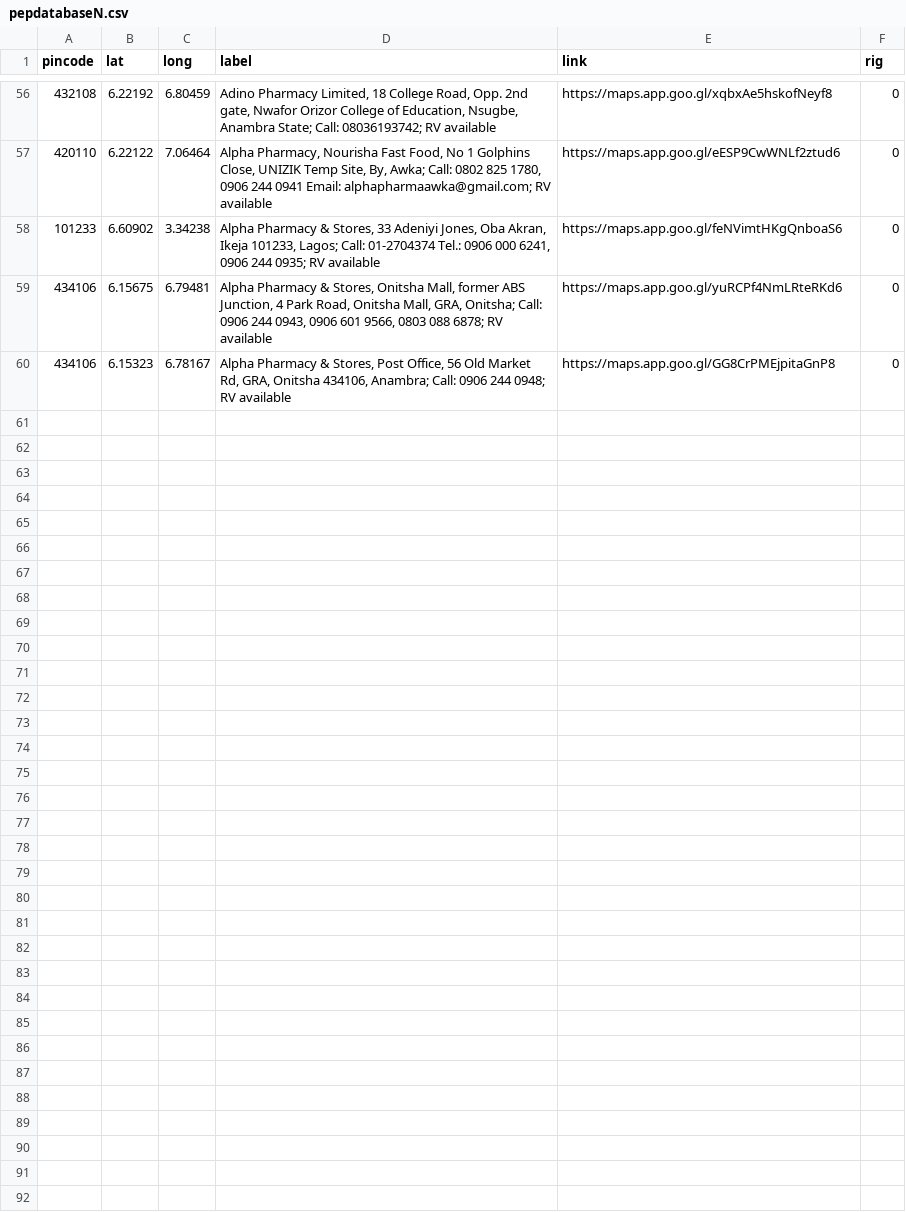
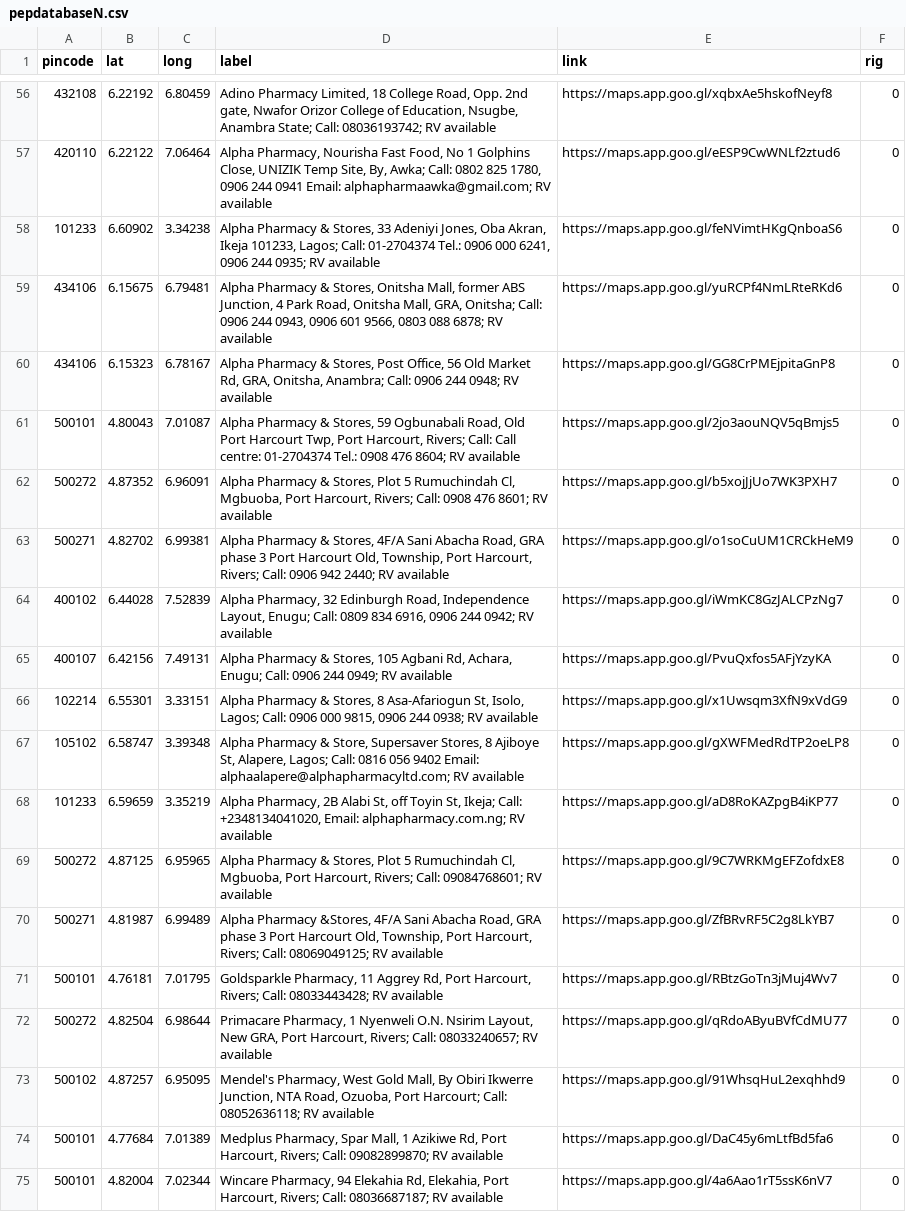
Before and after one commit to anyadoc/FRDattacks-India, a CSV file: pepdatabaseN.csv, drawn as a sheet; only a part is shown, gaps mark what is left out.

Commit message:
74

```diff
--- a/pepdatabaseN.csv
+++ b/pepdatabaseN.csv
@@ -59,2 +59,17 @@ pincode,lat,long,label,link,rig
 434106,6.15675,6.79481,"Alpha Pharmacy & Stores, Onitsha Mall, former ABS Junction, 4 Park Road, Onitsha Mall, GRA, Onitsha; Call: 0906 244 0943, 0906 601 9566, 0803 088 6878; RV available",https://maps.app.goo.gl/yuRCPf4NmLRteRKd6,0
-434106,6.15323,6.78167,"Alpha Pharmacy & Stores, Post Office, 56 Old Market Rd, GRA, Onitsha 434106, Anambra; Call: 0906 244 0948; RV available",https://maps.app.goo.gl/GG8CrPMEjpitaGnP8,0
+434106,6.15323,6.78167,"Alpha Pharmacy & Stores, Post Office, 56 Old Market Rd, GRA, Onitsha, Anambra; Call: 0906 244 0948; RV available",https://maps.app.goo.gl/GG8CrPMEjpitaGnP8,0
+500101,4.80043,7.01087,"Alpha Pharmacy & Stores, 59 Ogbunabali Road, Old Port Harcourt Twp, Port Harcourt, Rivers; Call: Call centre: 01-2704374 Tel.: 0908 476 8604; RV available",https://maps.app.goo.gl/2jo3aouNQV5qBmjs5,0
+500272,4.87352,6.96091,"Alpha Pharmacy & Stores, Plot 5 Rumuchindah Cl, Mgbuoba, Port Harcourt, Rivers; Call: 0908 476 8601; RV available",https://maps.app.goo.gl/b5xojJjUo7WK3PXH7,0
+500271,4.82702,6.99381,"Alpha Pharmacy & Stores, 4F/A Sani Abacha Road, GRA phase 3 Port Harcourt Old, Township, Port Harcourt, Rivers; Call: 0906 942 2440; RV available",https://maps.app.goo.gl/o1soCuUM1CRCkHeM9,0
+400102,6.44028,7.52839,"Alpha Pharmacy, 32 Edinburgh Road, Independence Layout, Enugu; Call: 0809 834 6916, 0906 244 0942; RV available",https://maps.app.goo.gl/iWmKC8GzJALCPzNg7,0
+400107,6.42156,7.49131,"Alpha Pharmacy & Stores, 105 Agbani Rd, Achara, Enugu; Call: 0906 244 0949; RV available",https://maps.app.goo.gl/PvuQxfos5AFjYzyKA,0
+102214,6.55301,3.33151,"Alpha Pharmacy & Stores, 8 Asa-Afariogun St, Isolo, Lagos; Call:  0906 000 9815, 0906 244 0938; RV available",https://maps.app.goo.gl/x1Uwsqm3XfN9xVdG9,0
+105102,6.58747,3.39348,"Alpha Pharmacy & Store, Supersaver Stores, 8 Ajiboye St, Alapere, Lagos; Call: 0816 056 9402   Email: alphaalapere@alphapharmacyltd.com; RV available",https://maps.app.goo.gl/gXWFMedRdTP2oeLP8,0
+101233,6.59659,3.35219,"Alpha Pharmacy, 2B Alabi St, off Toyin St, Ikeja; Call: +2348134041020, Email: alphapharmacy.com.ng; RV available",https://maps.app.goo.gl/aD8RoKAZpgB4iKP77,0
+500272,4.87125,6.95965,"Alpha Pharmacy & Stores, Plot 5 Rumuchindah Cl, Mgbuoba, Port Harcourt, Rivers; Call: 09084768601; RV available",https://maps.app.goo.gl/9C7WRKMgEFZofdxE8,0
+500271,4.81987,6.99489,"Alpha Pharmacy &Stores, 4F/A Sani Abacha Road, GRA phase 3 Port Harcourt Old, Township, Port Harcourt, Rivers; Call: 08069049125; RV available",https://maps.app.goo.gl/ZfBRvRF5C2g8LkYB7,0
+500101,4.76181,7.01795,"Goldsparkle Pharmacy, 11 Aggrey Rd, Port Harcourt, Rivers; Call: 08033443428; RV available",https://maps.app.goo.gl/RBtzGoTn3jMuj4Wv7,0
+500272,4.82504,6.98644,"Primacare Pharmacy, 1 Nyenweli O.N. Nsirim Layout, New GRA, Port Harcourt, Rivers; Call:  08033240657; RV available",https://maps.app.goo.gl/qRdoAByuBVfCdMU77,0
+500102,4.87257,6.95095,"Mendel's Pharmacy, West Gold Mall, By Obiri Ikwerre Junction, NTA Road, Ozuoba, Port Harcourt; Call: 08052636118; RV available",https://maps.app.goo.gl/91WhsqHuL2exqhhd9,0
+500101,4.77684,7.01389,"Medplus Pharmacy, Spar Mall, 1 Azikiwe Rd, Port Harcourt, Rivers; Call: 09082899870; RV available",https://maps.app.goo.gl/DaC45y6mLtfBd5fa6,0
+500101,4.82004,7.02344,"Wincare Pharmacy, 94 Elekahia Rd, Elekahia, Port Harcourt, Rivers; Call: 08036687187; RV available",https://maps.app.goo.gl/4a6Aao1rT5ssK6nV7,0
```
